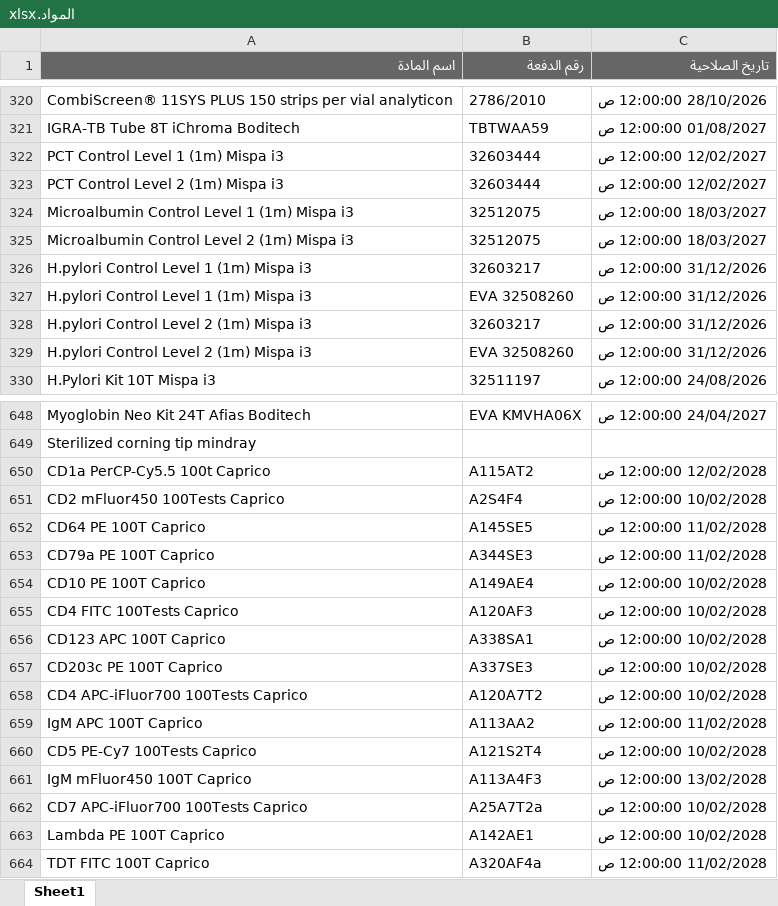
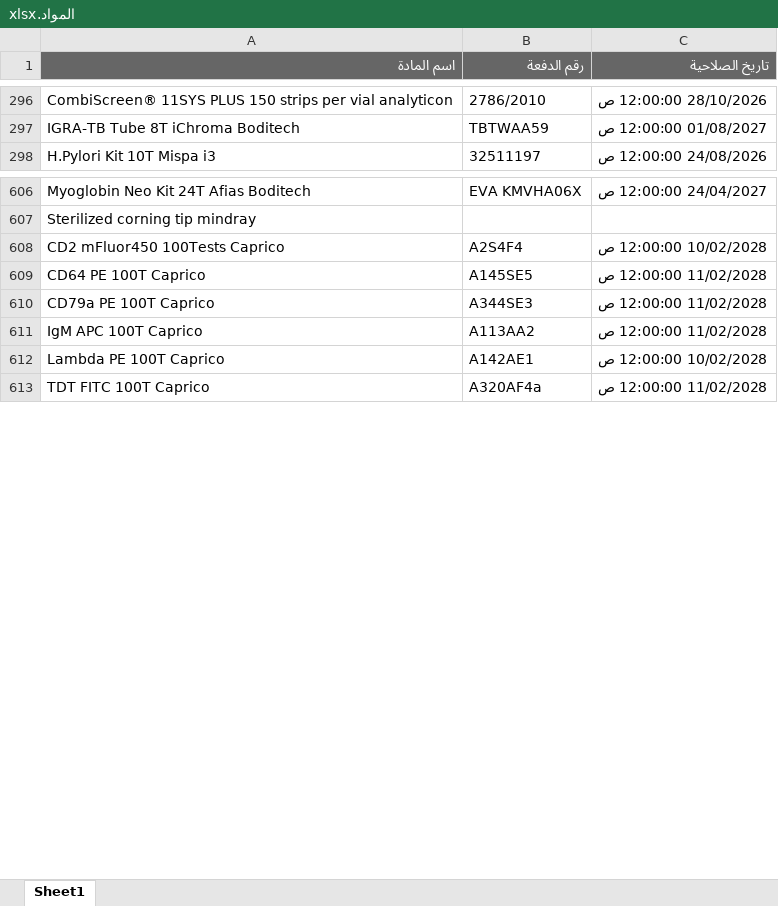
Before and after one commit to abdallawolf92/expiry-check, an Excel workbook: المواد.xlsx, sheet Sheet1, drawn as a sheet; only a part is shown, gaps mark what is left out; values as stored, in another font and other column widths than the file's, no borders; removed rows and columns are numbered as before the commit, all else as after; the diff covers the shown part only; the diff names each change by its address in the sheet, - before the commit and + after, or states it on an @@ line.

```diff
--- a/المواد.xlsx (sheet Sheet1)
+++ b/المواد.xlsx (sheet Sheet1)
-row 322: PCT Control Level 1 (1m) Mispa i3 | 32603444 | 12/02/2027 12:00:00 ص
-row 323: PCT Control Level 2 (1m) Mispa i3 | 32603444 | 12/02/2027 12:00:00 ص
-row 324: Microalbumin Control Level 1 (1m) Mispa i3 | 32512075 | 18/03/2027 12:00:00 ص
-row 325: Microalbumin Control Level 2 (1m) Mispa i3 | 32512075 | 18/03/2027 12:00:00 ص
-row 326: H.pylori Control Level 1 (1m) Mispa i3 | 32603217 | 31/12/2026 12:00:00 ص
-row 327: H.pylori Control Level 1 (1m) Mispa i3 | EVA 32508260 | 31/12/2026 12:00:00 ص
-row 328: H.pylori Control Level 2 (1m) Mispa i3 | 32603217 | 31/12/2026 12:00:00 ص
-row 329: H.pylori Control Level 2 (1m) Mispa i3 | EVA 32508260 | 31/12/2026 12:00:00 ص
-row 650: CD1a PerCP-Cy5.5 100t Caprico | A115AT2 | 12/02/2028 12:00:00 ص
-row 654: CD10 PE 100T Caprico | A149AE4 | 10/02/2028 12:00:00 ص
-row 655: CD4 FITC 100Tests Caprico | A120AF3 | 10/02/2028 12:00:00 ص
-row 656: CD123 APC 100T Caprico | A338SA1 | 10/02/2028 12:00:00 ص
-row 657: CD203c PE 100T Caprico | A337SE3 | 10/02/2028 12:00:00 ص
-row 658: CD4 APC-iFluor700 100Tests Caprico | A120A7T2 | 10/02/2028 12:00:00 ص
-row 660: CD5 PE-Cy7 100Tests Caprico | A121S2T4 | 10/02/2028 12:00:00 ص
-row 661: IgM mFluor450 100T Caprico | A113A4F3 | 13/02/2028 12:00:00 ص
-row 662: CD7 APC-iFluor700 100Tests Caprico | A25A7T2a | 10/02/2028 12:00:00 ص
```
Also changed, not shown: 6 added rows, 51 removed rows and 1 edited cell elsewhere in this sheet.
